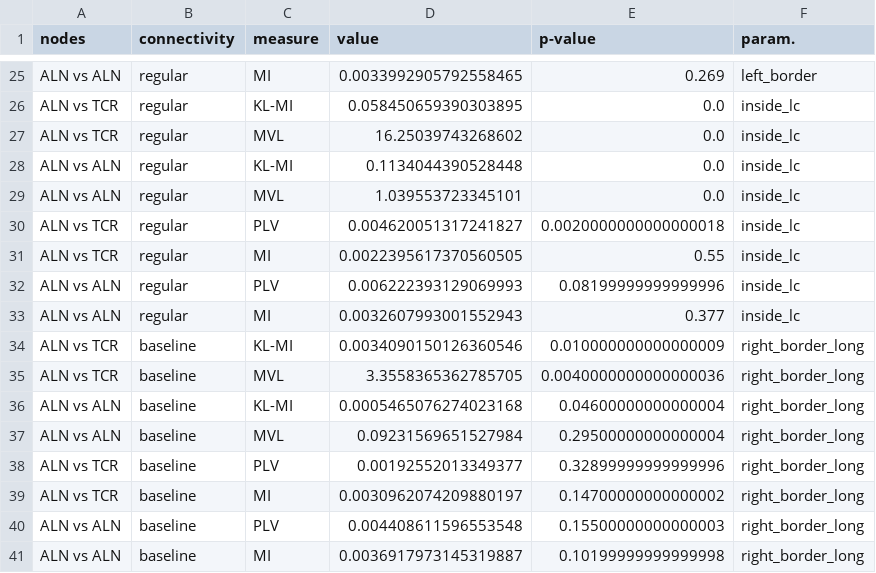
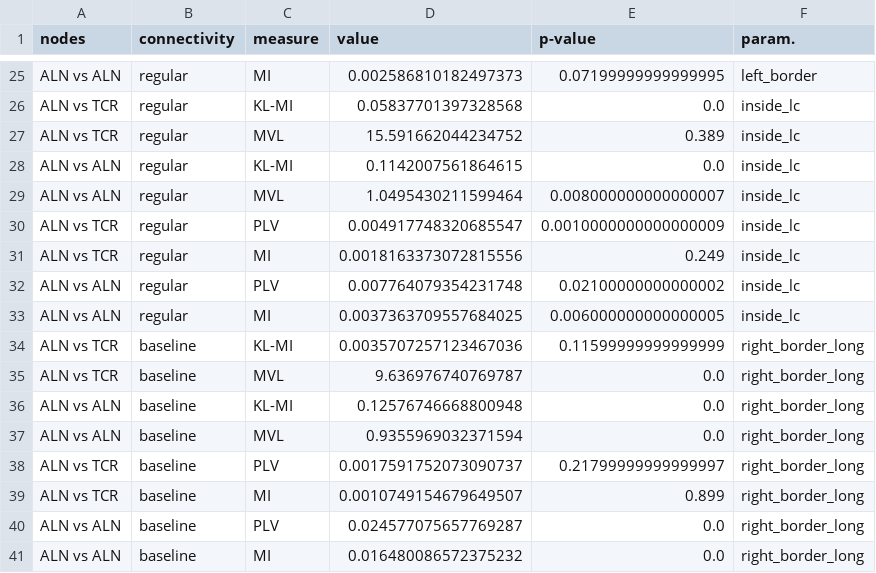
Before and after one commit to jajcayn/thalamocortical_model_study, a CSV file: data/results/CFC.csv, drawn as a sheet; only a part is shown, gaps mark what is left out; the diff covers the shown part only; the diff names each change by its address in the sheet, - before the commit and + after, or states it on an @@ line.

```diff
--- a/data/results/CFC.csv
+++ b/data/results/CFC.csv
-D25 (value): 0.0033992905792558465
+D25 (value): 0.002586810182497373
-E25 (p-value): 0.269
+E25 (p-value): 0.07199999999999995
-D26 (value): 0.058450659390303895
+D26 (value): 0.05837701397328568
-D27 (value): 16.25039743268602
+D27 (value): 15.591662044234752
-E27 (p-value): 0.0
+E27 (p-value): 0.389
-D28 (value): 0.1134044390528448
+D28 (value): 0.1142007561864615
-D29 (value): 1.039553723345101
+D29 (value): 1.0495430211599464
-E29 (p-value): 0.0
+E29 (p-value): 0.008000000000000007
-D30 (value): 0.004620051317241827
+D30 (value): 0.004917748320685547
-E30 (p-value): 0.0020000000000000018
+E30 (p-value): 0.0010000000000000009
-D31 (value): 0.0022395617370560505
+D31 (value): 0.0018163373072815556
-E31 (p-value): 0.55
+E31 (p-value): 0.249
-D32 (value): 0.006222393129069993
+D32 (value): 0.007764079354231748
-E32 (p-value): 0.08199999999999996
+E32 (p-value): 0.02100000000000002
-D33 (value): 0.0032607993001552943
+D33 (value): 0.0037363709557684025
-E33 (p-value): 0.377
+E33 (p-value): 0.006000000000000005
-D34 (value): 0.0034090150126360546
+D34 (value): 0.0035707257123467036
-E34 (p-value): 0.010000000000000009
+E34 (p-value): 0.11599999999999999
-D35 (value): 3.3558365362785705
+D35 (value): 9.636976740769787
-E35 (p-value): 0.0040000000000000036
+E35 (p-value): 0.0
-D36 (value): 0.0005465076274023168
+D36 (value): 0.12576746668800948
-E36 (p-value): 0.04600000000000004
+E36 (p-value): 0.0
-D37 (value): 0.09231569651527984
+D37 (value): 0.9355969032371594
-E37 (p-value): 0.29500000000000004
+E37 (p-value): 0.0
-D38 (value): 0.00192552013349377
+D38 (value): 0.0017591752073090737
-E38 (p-value): 0.32899999999999996
+E38 (p-value): 0.21799999999999997
-D39 (value): 0.0030962074209880197
+D39 (value): 0.0010749154679649507
-E39 (p-value): 0.14700000000000002
+E39 (p-value): 0.899
-D40 (value): 0.004408611596553548
+D40 (value): 0.024577075657769287
-E40 (p-value): 0.15500000000000003
+E40 (p-value): 0.0
-D41 (value): 0.0036917973145319887
+D41 (value): 0.016480086572375232
-E41 (p-value): 0.10199999999999998
+E41 (p-value): 0.0
```
Also changed, not shown: 74 edited cells elsewhere in this file, 3 other files.
